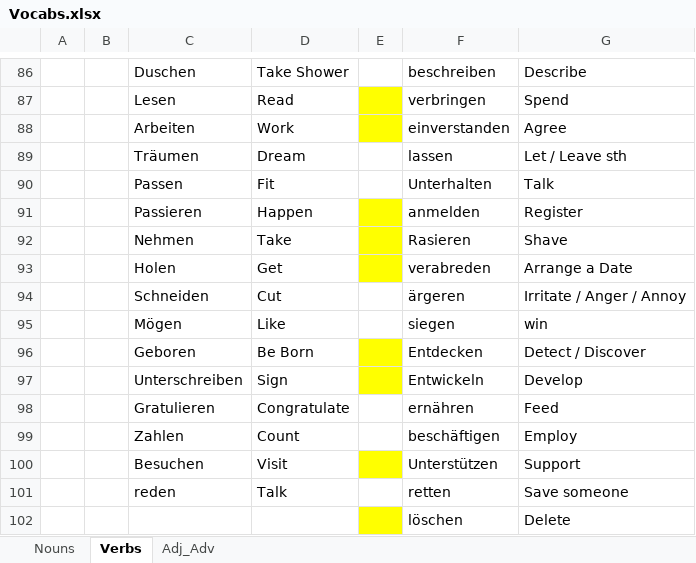
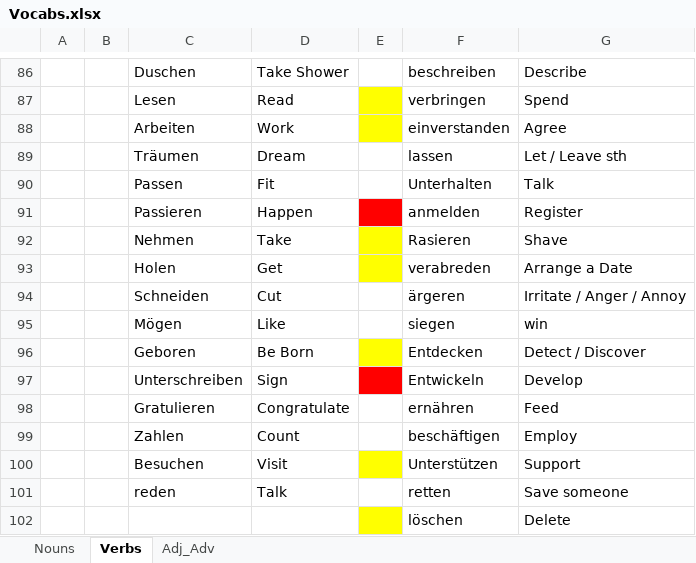
Before and after one commit to Huzifa1/German-Words, an Excel workbook: Vocabs.xlsx, sheet Verbs, drawn as a sheet; only a part is shown, gaps mark what is left out; values as stored, in another font and other column widths than the file's, no borders; the diff covers the shown part only; the diff names each change by its address in the sheet, - before the commit and + after, or states it on an @@ line.

```diff
--- a/Vocabs.xlsx (sheet Verbs)
+++ b/Vocabs.xlsx (sheet Verbs)
-E91 fill: #FFFF00
+E91 fill: #FF0000
-E97 fill: #FFFF00
+E97 fill: #FF0000
```
Also changed, not shown: 9 added rows and cell formats elsewhere in this sheet, sheet Nouns, sheet Adj_Adv.
